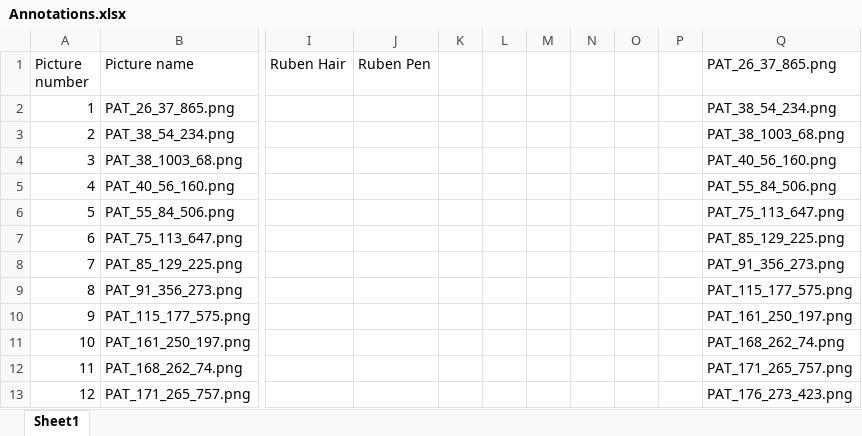
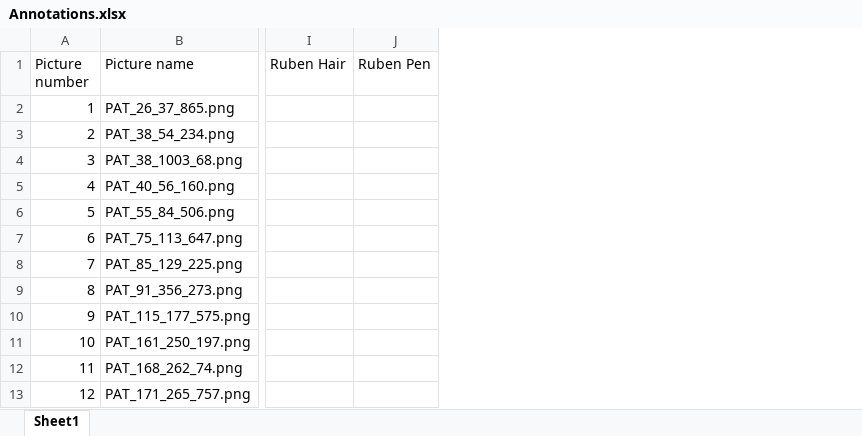
Before and after one commit to markk0vka/PreliminaryProjectInDataScience2026, an Excel workbook: results/reports/Annotations.xlsx, sheet Sheet1, drawn as a sheet; only a part is shown, gaps mark what is left out; values as stored, in another font and other column widths than the file's, no borders; the diff names each change by its address in the sheet, - before the commit and + after, or states it on an @@ line.

Commit message:
removed wrong column

```diff
--- a/results/reports/Annotations.xlsx (sheet Sheet1)
+++ b/results/reports/Annotations.xlsx (sheet Sheet1)
-column K, empty
-column L, empty
-column M, empty
-column N, empty
-column O, empty
-column P, empty
-column Q (PAT_26_37_865.png), rows 2-13: PAT_38_54_234.png | PAT_38_1003_68.png | PAT_40_56_160.png | PAT_55_84_506.png | PAT_75_113_647.png | PAT_85_129_225.png | PAT_91_356_273.png | PAT_115_177_575.png | PAT_161_250_197.png | PAT_168_262_74.png | PAT_171_265_757.png | PAT_176_273_423.png
```
